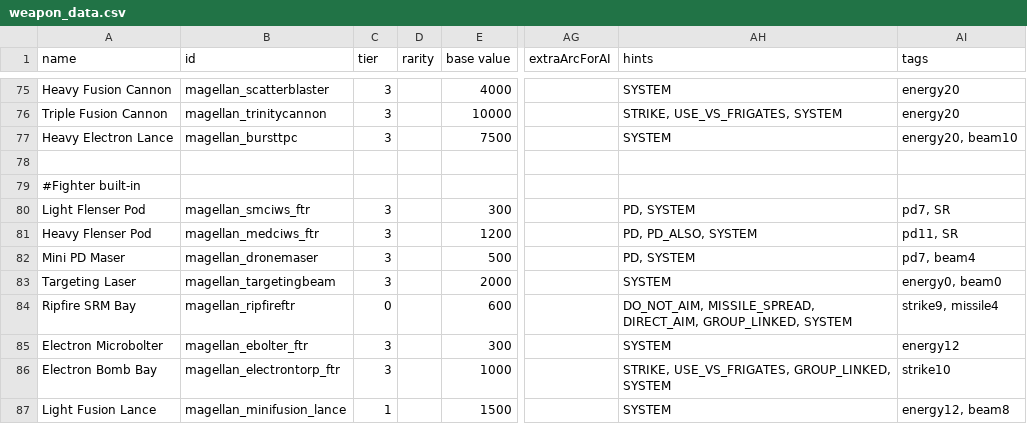
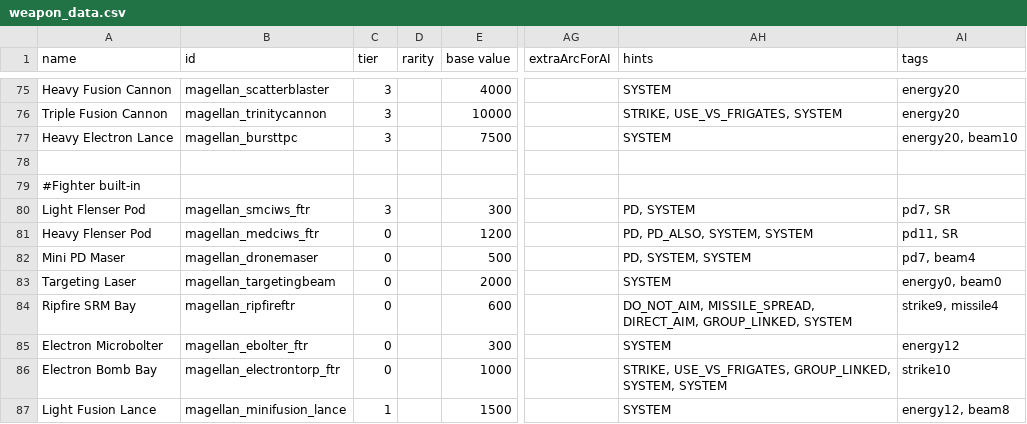
Before and after one commit to starsector-mods/magellan-protectorate-unified, a CSV file: data/weapons/weapon_data.csv, drawn as a sheet; only a part is shown, gaps mark what is left out; the diff covers the shown part only; the diff names each change by its address in the sheet, - before the commit and + after, or states it on an @@ line.

Commit message:
Hide built-in, fighter, and drone weapons from the refit screen by appending SYSTEM hint and setting tier to 0

```diff
--- a/data/weapons/weapon_data.csv
+++ b/data/weapons/weapon_data.csv
-C81:C83 (tier): 3
+C81:C83 (tier): 0
-AH81 (hints): PD, PD_ALSO, SYSTEM
+AH81 (hints): PD, PD_ALSO, SYSTEM, SYSTEM
-AH82 (hints): PD, SYSTEM
+AH82 (hints): PD, SYSTEM, SYSTEM
-C85:C86 (tier): 3
+C85:C86 (tier): 0
-AH86 (hints): …USE_VS_FRIGATES, GROUP_LINKED, SYSTEM
+AH86 (hints): …USE_VS_FRIGATES, GROUP_LINKED, SYSTEM, SYSTEM
```
Also changed, not shown: 38 edited cells elsewhere in this file.
